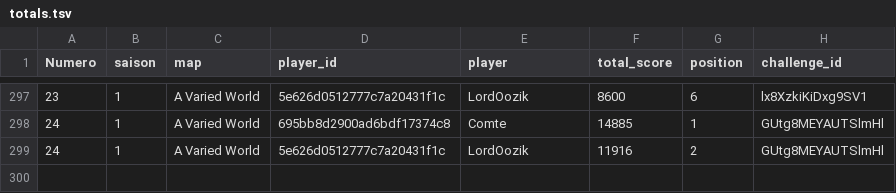
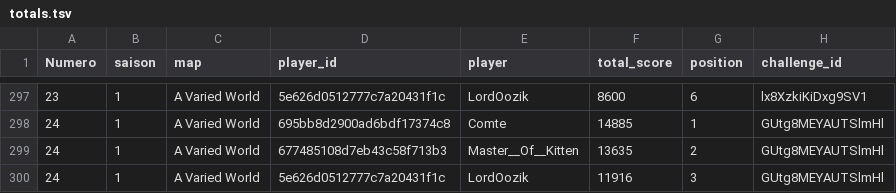
Before and after one commit to ComteUnderscoreL/geostats, a TSV file: data/totals.tsv, drawn as a sheet; only a part is shown, gaps mark what is left out.

```diff
--- a/data/totals.tsv
+++ b/data/totals.tsv
@@ -298,2 +298,3 @@ Numero	saison	map	player_id	player	total_score	position	challenge_id
 24	1	A Varied World	695bb8d2900ad6bdf17374c8	Comte	14885	1	GUtg8MEYAUTSlmHl
-24	1	A Varied World	5e626d0512777c7a20431f1c	LordOozik	11916	2	GUtg8MEYAUTSlmHl
+24	1	A Varied World	677485108d7eb43c58f713b3	Master__Of__Kitten	13635	2	GUtg8MEYAUTSlmHl
+24	1	A Varied World	5e626d0512777c7a20431f1c	LordOozik	11916	3	GUtg8MEYAUTSlmHl
```
Also changed, not shown: data/rounds.tsv.
